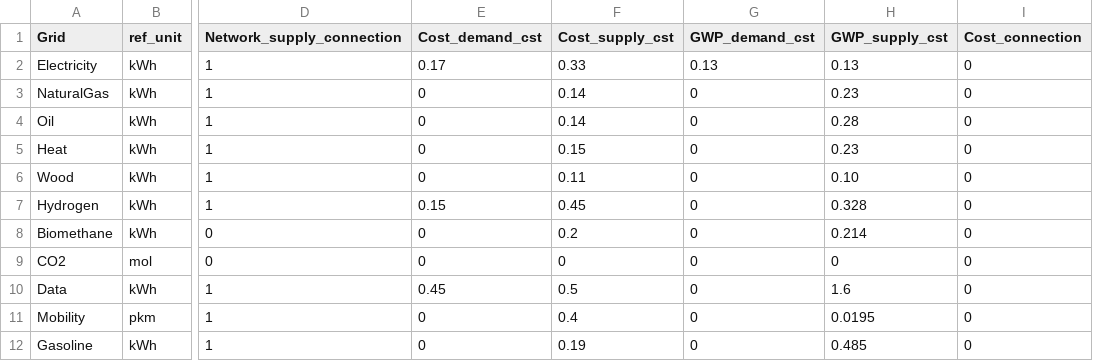
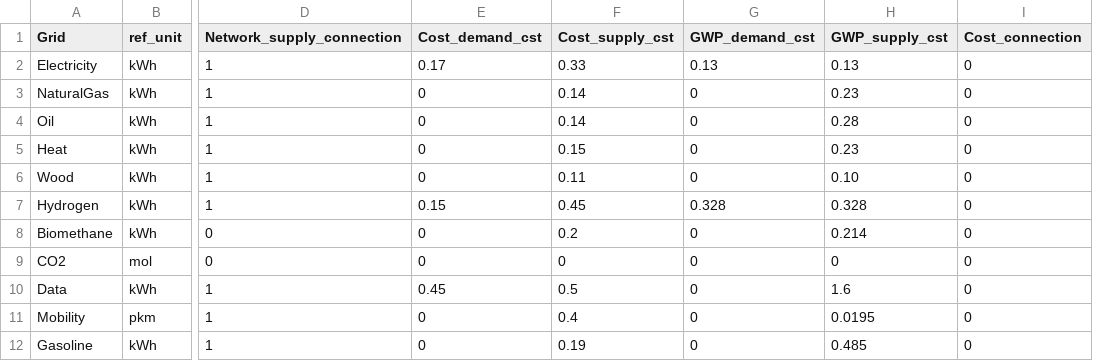
Before and after one commit to IPESE/REHO, a CSV file: reho/data/infrastructure/layers.csv, drawn as a sheet; only a part is shown, gaps mark what is left out; the diff names each change by its address in the sheet, - before the commit and + after, or states it on an @@ line.

```diff
--- a/reho/data/infrastructure/layers.csv
+++ b/reho/data/infrastructure/layers.csv
-G7 (GWP_demand_cst): 0
+G7 (GWP_demand_cst): 0.328
```
Also changed, not shown: reho/data/infrastructure/U_values.csv, reho/data/infrastructure/renovation.csv, 2 other files.
